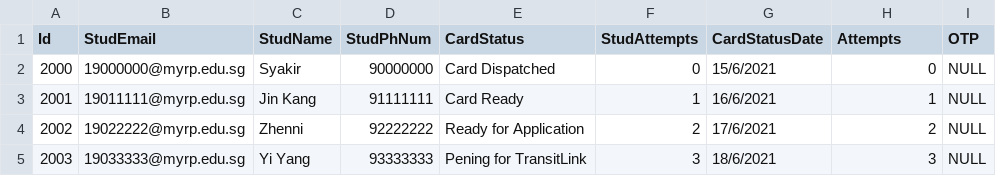
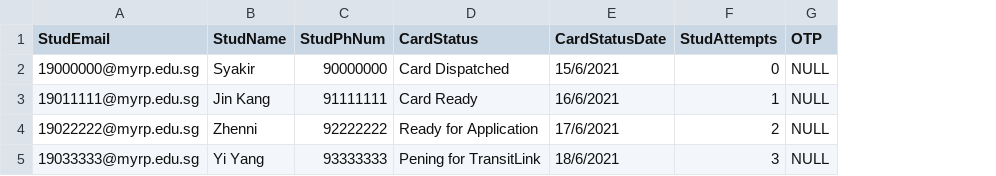
Before and after one commit to Jinkang-Lee/FYP2021_GitHub, a CSV file: FYP2021/wwwroot/files/Student.csv, drawn as a sheet; removed rows and columns are numbered as before the commit, all else as after; the diff names each change by its address in the sheet, - before the commit and + after, or states it on an @@ line.

Commit message:
Query card history now working, auto delete dose not work

```diff
--- a/FYP2021/wwwroot/files/Student.csv
+++ b/FYP2021/wwwroot/files/Student.csv
-column A (Id), rows 2-5: 2000 | 2001 | 2002 | 2003
-column F (StudAttempts), rows 2-5: 0 | 1 | 2 | 3
-F1: Attempts
+F1: StudAttempts
```
Also changed, not shown: 10 other files.
